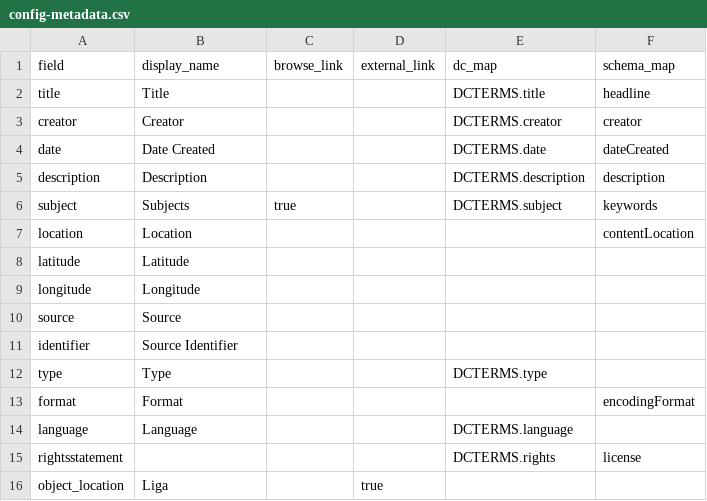
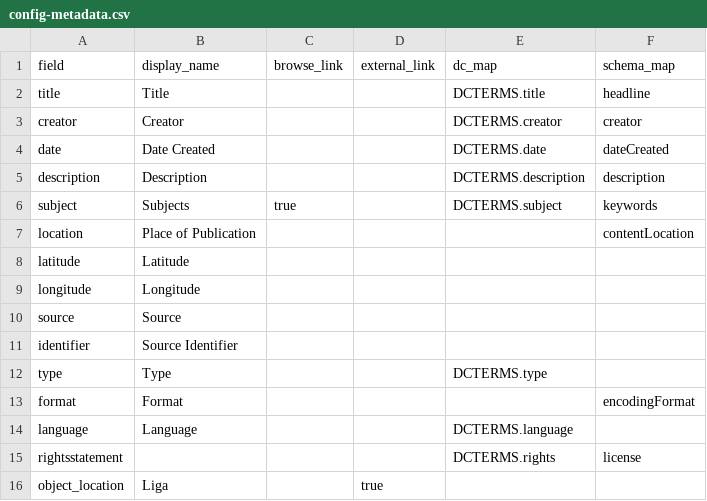
Before and after one commit to dorizaga/demo-ct-03, a CSV file: _data/config-metadata.csv, drawn as a sheet.

Commit message:
changed place for place of publication

```diff
--- a/_data/config-metadata.csv
+++ b/_data/config-metadata.csv
@@ -6,3 +6,3 @@ description,Description,,,DCTERMS.description,description
 subject,Subjects,true,,DCTERMS.subject,keywords
-location,Location,,,,contentLocation
+location,Place of Publication,,,,contentLocation
 latitude,Latitude,,,,
```
Also changed, not shown: 1 other file.
